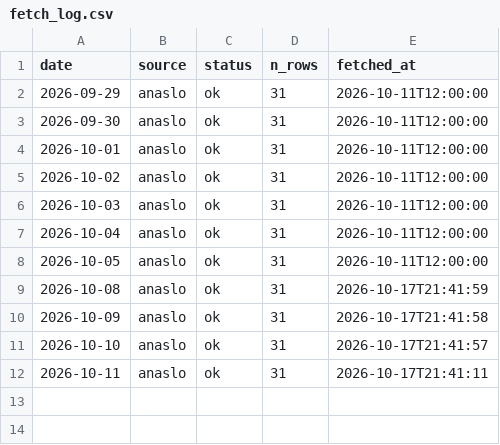
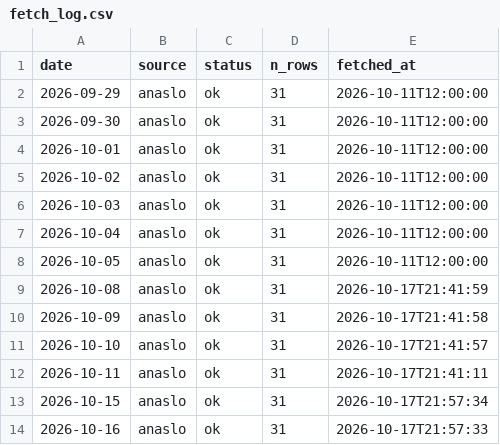
Before and after one commit to koukikoukisanosano-ai/hana-wo, a CSV file: data/fetch_log.csv, drawn as a sheet; the diff names each change by its address in the sheet, - before the commit and + after, or states it on an @@ line.

```diff
--- a/data/fetch_log.csv
+++ b/data/fetch_log.csv
+row 13: 2026-10-15 | anaslo | ok | 31 | 2026-10-17T21:57:34
+row 14: 2026-10-16 | anaslo | ok | 31 | 2026-10-17T21:57:33
```
Also changed, not shown: data/predictions/2026-10-17.csv, data/units.csv, 4 other files.
